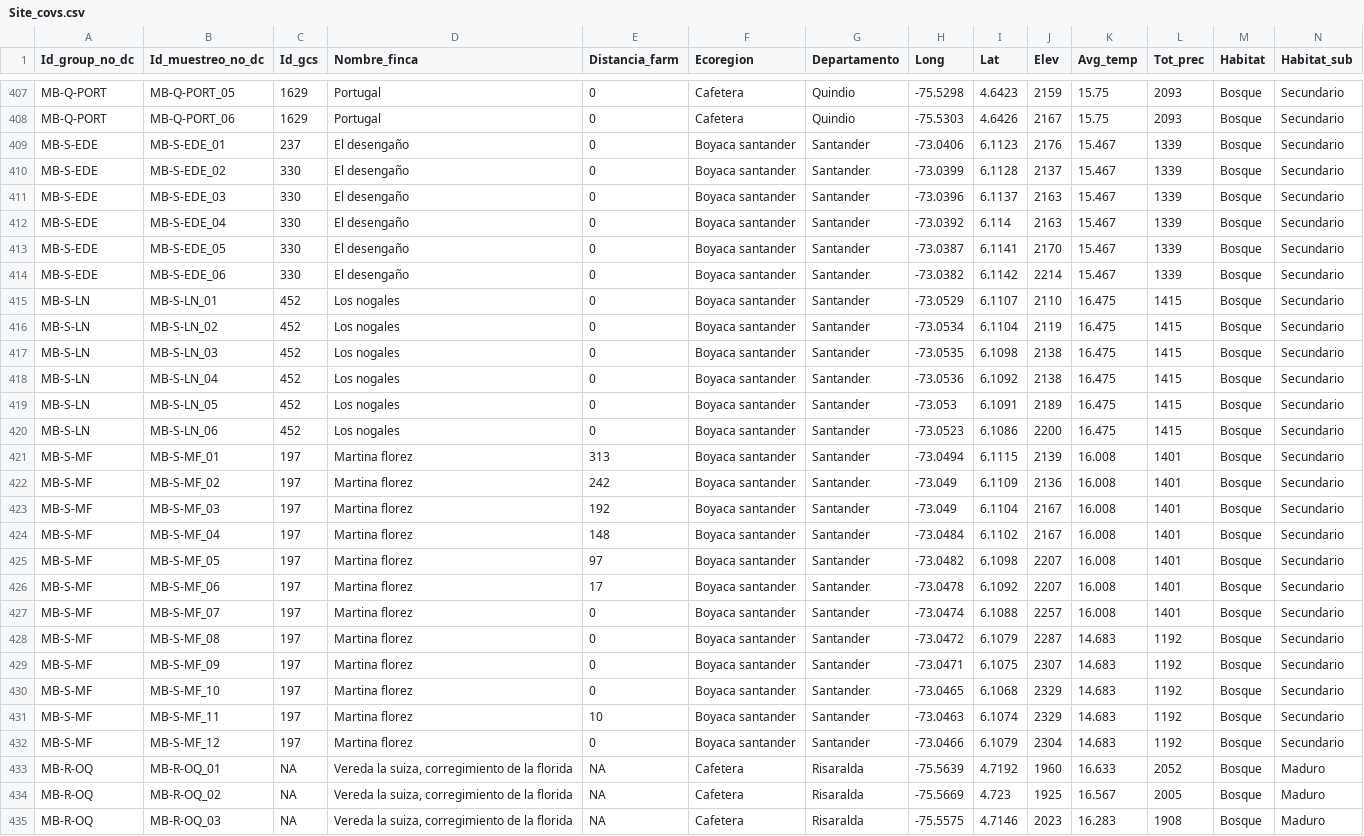
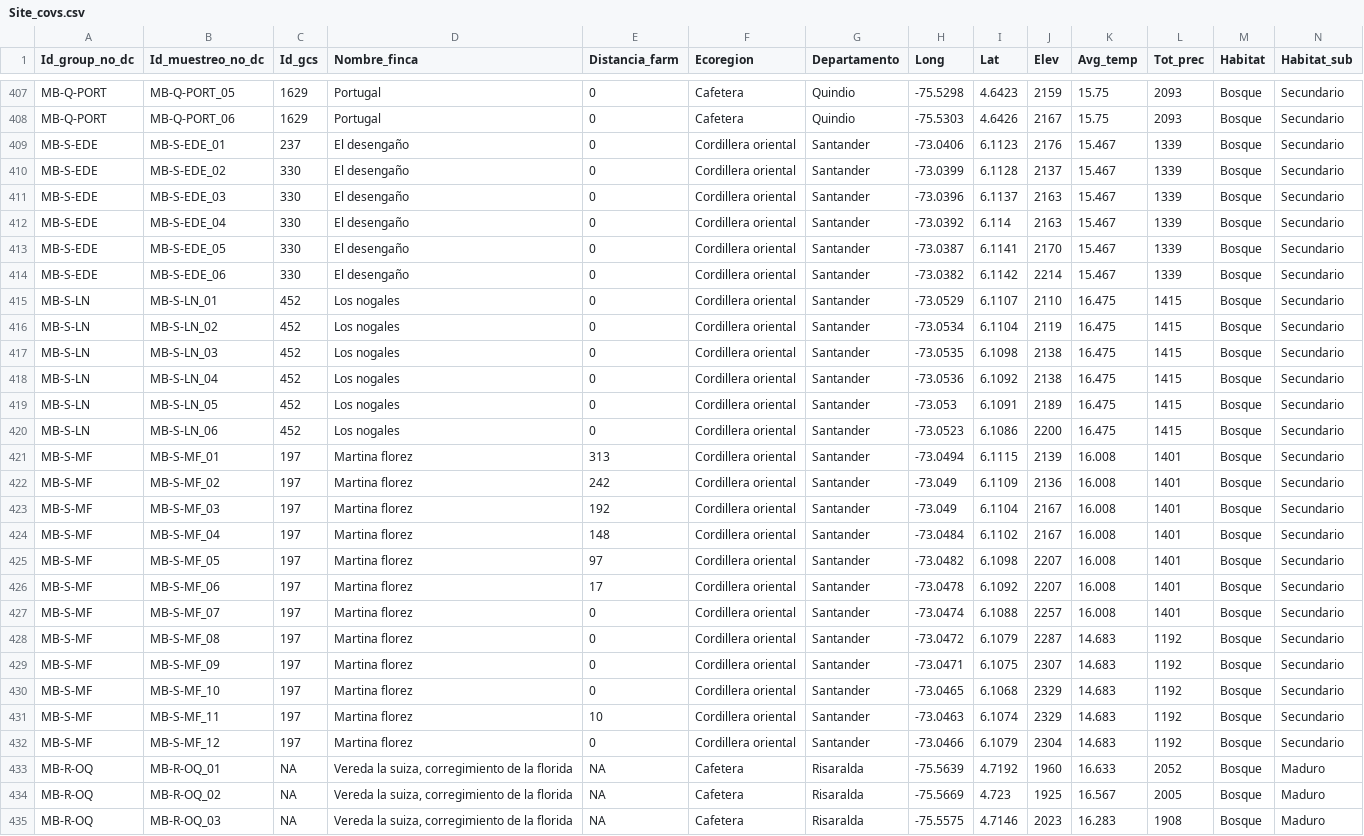
Before and after one commit to LezzGitIt/Ssp-bird-data-wrangling, a CSV file: DataS1/Site_covs.csv, drawn as a sheet; only a part is shown, gaps mark what is left out; the diff covers the shown part only; the diff names each change by its address in the sheet, - before the commit and + after, or states it on an @@ line.

```diff
--- a/DataS1/Site_covs.csv
+++ b/DataS1/Site_covs.csv
-F409:F432 (Ecoregion): Boyaca santander
+F409:F432 (Ecoregion): Cordillera oriental
```
Also changed, not shown: 28 edited cells elsewhere in this file, 3 other files.
